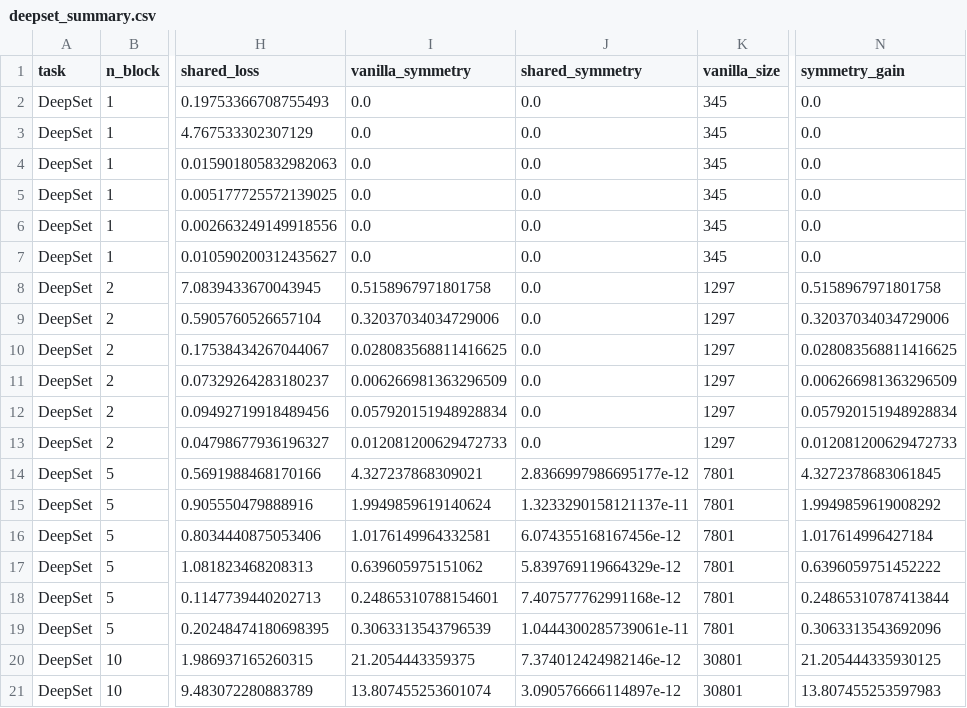
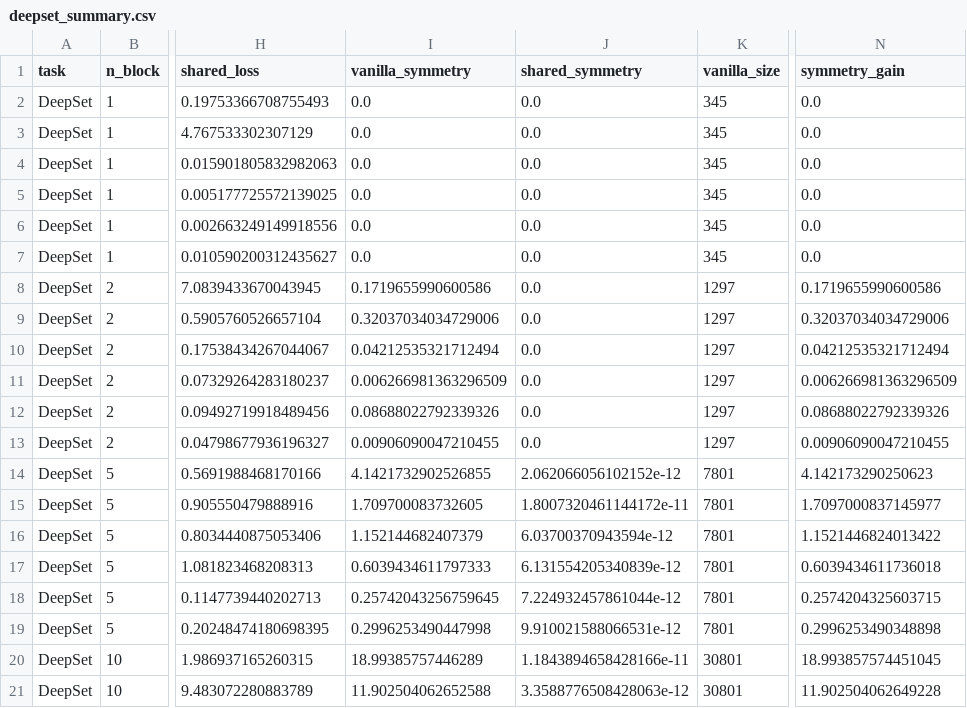
Before and after one commit to sinikar0397/Optimizing-Hypothesis-Space-via-Group-Representation-Intertwiner, a CSV file: figures/summary_tables/deepset_summary.csv, drawn as a sheet; only a part is shown, gaps mark what is left out; the diff covers the shown part only; the diff names each change by its address in the sheet, - before the commit and + after, or states it on an @@ line.

```diff
--- a/figures/summary_tables/deepset_summary.csv
+++ b/figures/summary_tables/deepset_summary.csv
-I8 (vanilla_symmetry): 0.5158967971801758
+I8 (vanilla_symmetry): 0.1719655990600586
-N8 (symmetry_gain): 0.5158967971801758
+N8 (symmetry_gain): 0.1719655990600586
-I10 (vanilla_symmetry): 0.028083568811416625
+I10 (vanilla_symmetry): 0.04212535321712494
-N10 (symmetry_gain): 0.028083568811416625
+N10 (symmetry_gain): 0.04212535321712494
-I12 (vanilla_symmetry): 0.057920151948928834
+I12 (vanilla_symmetry): 0.08688022792339326
-N12 (symmetry_gain): 0.057920151948928834
+N12 (symmetry_gain): 0.08688022792339326
-I13 (vanilla_symmetry): 0.012081200629472733
+I13 (vanilla_symmetry): 0.00906090047210455
-N13 (symmetry_gain): 0.012081200629472733
+N13 (symmetry_gain): 0.00906090047210455
-I14 (vanilla_symmetry): 4.327237868309021
+I14 (vanilla_symmetry): 4.1421732902526855
-J14 (shared_symmetry): 2.8366997986695177e-12
+J14 (shared_symmetry): 2.062066056102152e-12
-N14 (symmetry_gain): 4.3272378683061845
+N14 (symmetry_gain): 4.142173290250623
-I15 (vanilla_symmetry): 1.9949859619140624
+I15 (vanilla_symmetry): 1.709700083732605
-J15 (shared_symmetry): 1.3233290158121137e-11
+J15 (shared_symmetry): 1.8007320461144172e-11
-N15 (symmetry_gain): 1.9949859619008292
+N15 (symmetry_gain): 1.7097000837145977
-I16 (vanilla_symmetry): 1.0176149964332581
+I16 (vanilla_symmetry): 1.152144682407379
-J16 (shared_symmetry): 6.074355168167456e-12
+J16 (shared_symmetry): 6.03700370943594e-12
-N16 (symmetry_gain): 1.017614996427184
+N16 (symmetry_gain): 1.1521446824013422
-I17 (vanilla_symmetry): 0.639605975151062
+I17 (vanilla_symmetry): 0.6039434611797333
-J17 (shared_symmetry): 5.839769119664329e-12
+J17 (shared_symmetry): 6.131554205340839e-12
-N17 (symmetry_gain): 0.6396059751452222
+N17 (symmetry_gain): 0.6039434611736018
-I18 (vanilla_symmetry): 0.24865310788154601
+I18 (vanilla_symmetry): 0.25742043256759645
-J18 (shared_symmetry): 7.407577762991168e-12
+J18 (shared_symmetry): 7.224932457861044e-12
-N18 (symmetry_gain): 0.24865310787413844
+N18 (symmetry_gain): 0.2574204325603715
-I19 (vanilla_symmetry): 0.3063313543796539
+I19 (vanilla_symmetry): 0.2996253490447998
-J19 (shared_symmetry): 1.0444300285739061e-11
+J19 (shared_symmetry): 9.910021588066531e-12
-N19 (symmetry_gain): 0.3063313543692096
+N19 (symmetry_gain): 0.2996253490348898
-I20 (vanilla_symmetry): 21.2054443359375
+I20 (vanilla_symmetry): 18.99385757446289
-J20 (shared_symmetry): 7.374012424982146e-12
+J20 (shared_symmetry): 1.1843894658428166e-11
-N20 (symmetry_gain): 21.205444335930125
+N20 (symmetry_gain): 18.993857574451045
-I21 (vanilla_symmetry): 13.807455253601074
+I21 (vanilla_symmetry): 11.902504062652588
-J21 (shared_symmetry): 3.090576666114897e-12
+J21 (shared_symmetry): 3.3588776508428063e-12
-N21 (symmetry_gain): 13.807455253597983
+N21 (symmetry_gain): 11.902504062649228
```
Also changed, not shown: 30 edited cells elsewhere in this file, 7 other files.
